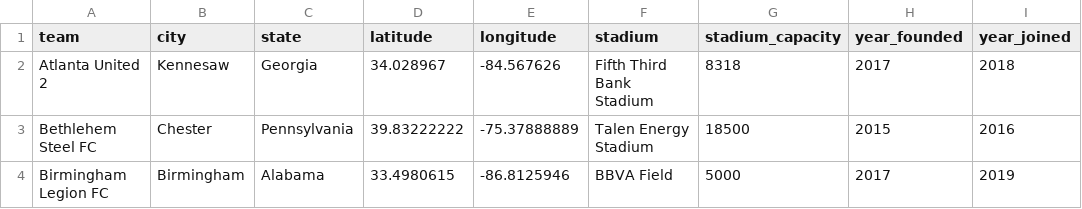
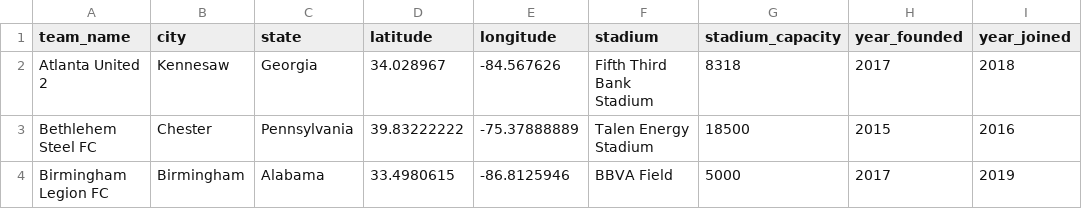
Before and after one commit to aaronrahman326/usa-soccer, a CSV file: usl.csv, drawn as a sheet; only a part is shown; the diff names each change by its address in the sheet, - before the commit and + after, or states it on an @@ line.

Commit message:
fix schema

```diff
--- a/usl.csv
+++ b/usl.csv
-A1: team
+A1: team_name
```
